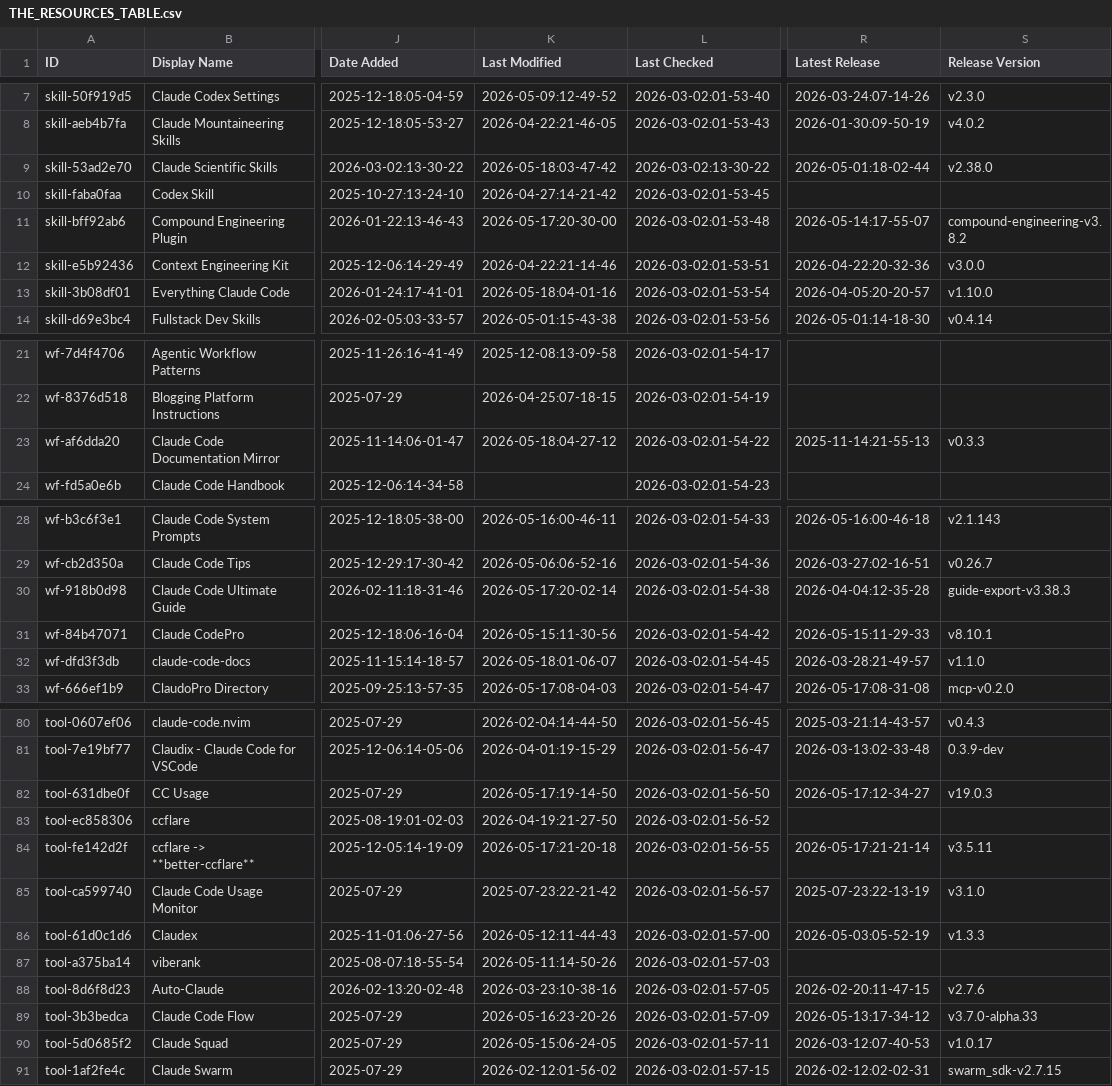
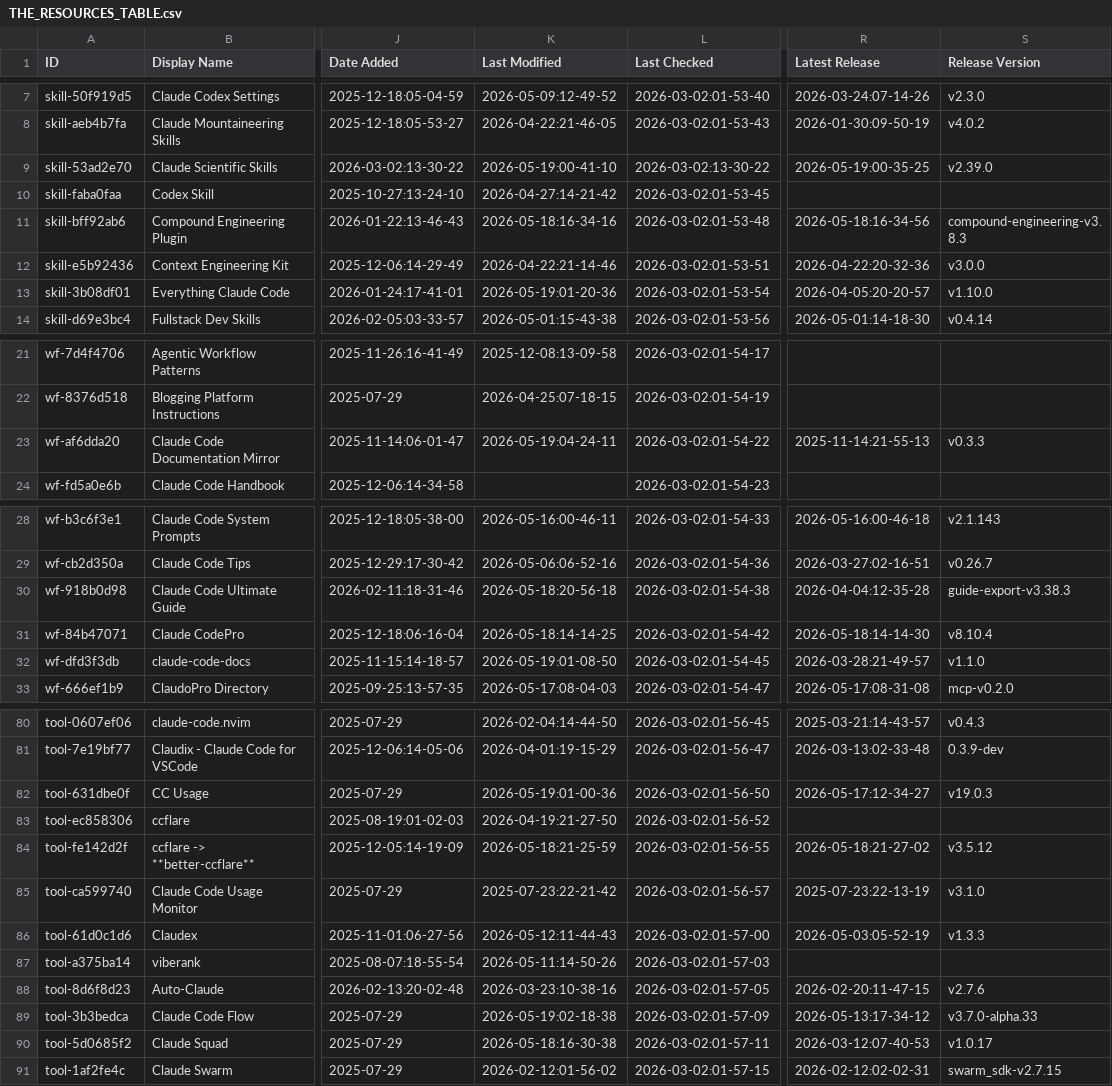
Before and after one commit to m4ndolore/awesome-claude-code, a CSV file: THE_RESOURCES_TABLE.csv, drawn as a sheet; only a part is shown, gaps mark what is left out; the diff covers the shown part only; the diff names each change by its address in the sheet, - before the commit and + after, or states it on an @@ line.

```diff
--- a/THE_RESOURCES_TABLE.csv
+++ b/THE_RESOURCES_TABLE.csv
-K9 (Last Modified): 2026-05-18:03-47-42
+K9 (Last Modified): 2026-05-19:00-41-10
-R9 (Latest Release): 2026-05-01:18-02-44
+R9 (Latest Release): 2026-05-19:00-35-25
-S9 (Release Version): v2.38.0
+S9 (Release Version): v2.39.0
-K11 (Last Modified): 2026-05-17:20-30-00
+K11 (Last Modified): 2026-05-18:16-34-16
-R11 (Latest Release): 2026-05-14:17-55-07
+R11 (Latest Release): 2026-05-18:16-34-56
-S11 (Release Version): compound-engineering-v3.8.2
+S11 (Release Version): compound-engineering-v3.8.3
-K13 (Last Modified): 2026-05-18:04-01-16
+K13 (Last Modified): 2026-05-19:01-20-36
-K23 (Last Modified): 2026-05-18:04-27-12
+K23 (Last Modified): 2026-05-19:04-24-11
-K30 (Last Modified): 2026-05-17:20-02-14
+K30 (Last Modified): 2026-05-18:20-56-18
-K31 (Last Modified): 2026-05-15:11-30-56
+K31 (Last Modified): 2026-05-18:14-14-25
-R31 (Latest Release): 2026-05-15:11-29-33
+R31 (Latest Release): 2026-05-18:14-14-30
-S31 (Release Version): v8.10.1
+S31 (Release Version): v8.10.4
-K32 (Last Modified): 2026-05-18:01-06-07
+K32 (Last Modified): 2026-05-19:01-08-50
-K82 (Last Modified): 2026-05-17:19-14-50
+K82 (Last Modified): 2026-05-19:01-00-36
-K84 (Last Modified): 2026-05-17:21-20-18
+K84 (Last Modified): 2026-05-18:21-25-59
-R84 (Latest Release): 2026-05-17:21-21-14
+R84 (Latest Release): 2026-05-18:21-27-02
-S84 (Release Version): v3.5.11
+S84 (Release Version): v3.5.12
-K89 (Last Modified): 2026-05-16:23-20-26
+K89 (Last Modified): 2026-05-19:02-18-38
-K90 (Last Modified): 2026-05-15:06-24-05
+K90 (Last Modified): 2026-05-18:16-30-38
```
Also changed, not shown: 29 edited cells elsewhere in this file.
